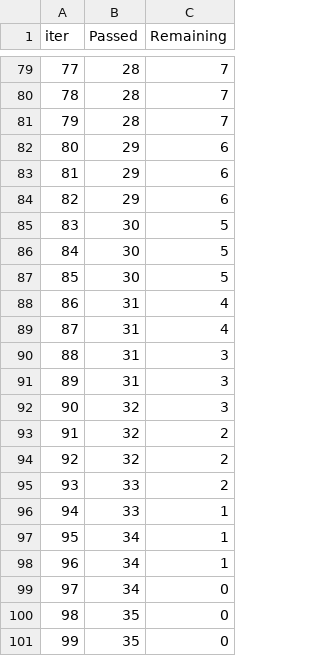
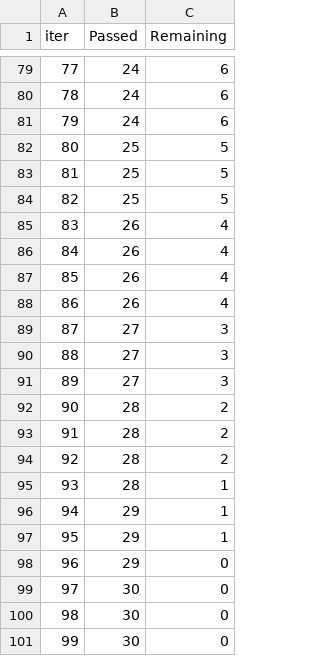
Before and after one commit to AlbertoPrimerano76/Insurance-Premium-SHAP-Analyser, a TSV file: Experiment 1/catboost_info/time_left.tsv, drawn as a sheet; only a part is shown, gaps mark what is left out; the diff covers the shown part only.

Commit message:
Some experiments
experiments executed plus code fix

```diff
--- a/Experiment 1/catboost_info/time_left.tsv
+++ b/Experiment 1/catboost_info/time_left.tsv
@@ -79,23 +79,23 @@ iter	Passed	Remaining
-77	28	7
-78	28	7
-79	28	7
-80	29	6
-81	29	6
-82	29	6
-83	30	5
-84	30	5
-85	30	5
-86	31	4
-87	31	4
-88	31	3
-89	31	3
-90	32	3
-91	32	2
-92	32	2
-93	33	2
-94	33	1
-95	34	1
-96	34	1
-97	34	0
-98	35	0
-99	35	0
+77	24	6
+78	24	6
+79	24	6
+80	25	5
+81	25	5
+82	25	5
+83	26	4
+84	26	4
+85	26	4
+86	26	4
+87	27	3
+88	27	3
+89	27	3
+90	28	2
+91	28	2
+92	28	2
+93	28	1
+94	29	1
+95	29	1
+96	29	0
+97	30	0
+98	30	0
+99	30	0
```
Also changed, not shown: 153 edited cells elsewhere in this file, Experiment 1/catboost_info/learn_error.tsv, 2 other files.
